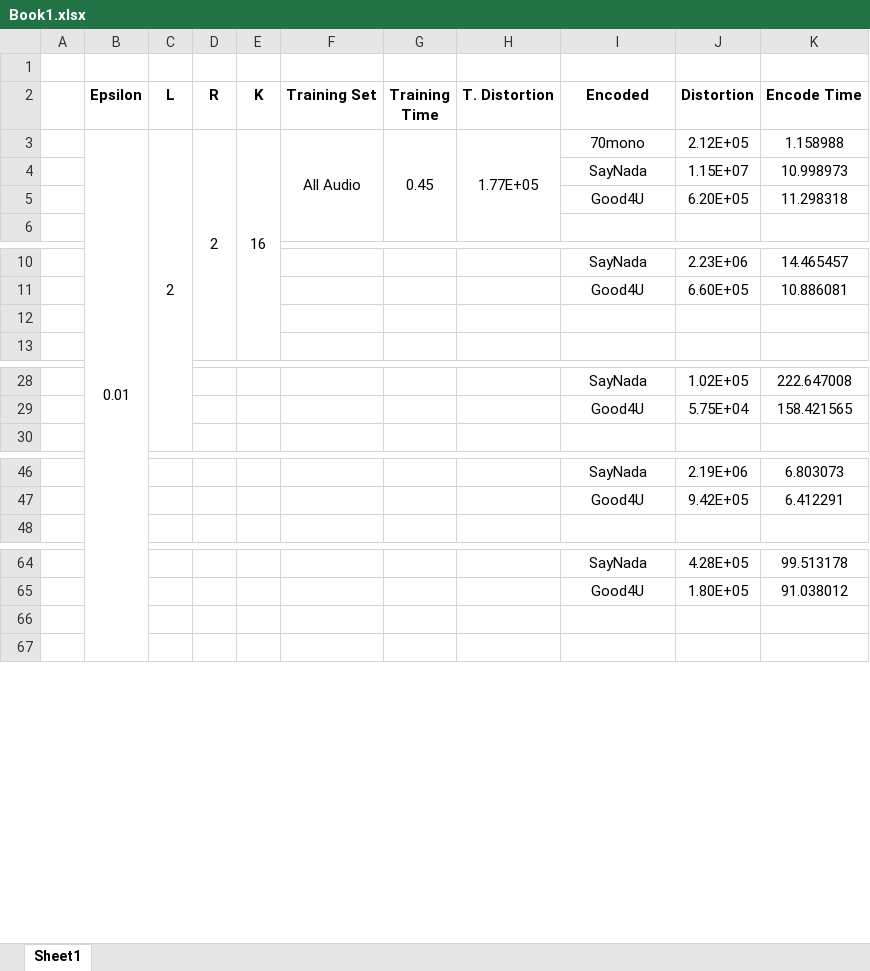
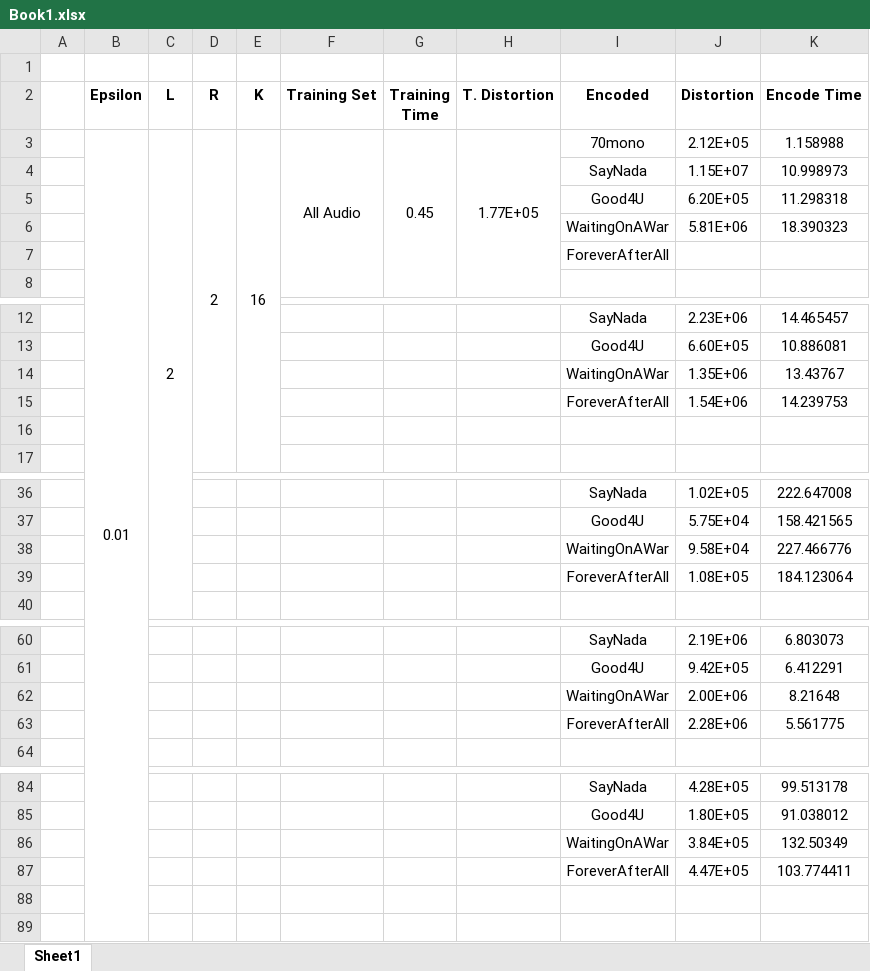
Before and after one commit to alexrocrod/MultimediaCoding, an Excel workbook: Book1.xlsx, sheet Sheet1, drawn as a sheet; only a part is shown, gaps mark what is left out; values as stored, in another font and other column widths than the file's, no borders; conditional formats not drawn; the diff covers the shown part only; the diff names each change by its address in the sheet, - before the commit and + after, or states it on an @@ line.

```diff
--- a/Book1.xlsx (sheet Sheet1)
+++ b/Book1.xlsx (sheet Sheet1)
+row 6:  |  |  |  |  |  |  |  | WaitingOnAWar | 5.81E+06 | 18.390323
+row 7:  |  |  |  |  |  |  |  | ForeverAfterAll
+row 14:  |  |  |  |  |  |  |  | WaitingOnAWar | 1.35E+06 | 13.43767
+row 15:  |  |  |  |  |  |  |  | ForeverAfterAll | 1.54E+06 | 14.239753
+row 38:  |  |  |  |  |  |  |  | WaitingOnAWar | 9.58E+04 | 227.466776
+row 39:  |  |  |  |  |  |  |  | ForeverAfterAll | 1.08E+05 | 184.123064
+row 62:  |  |  |  |  |  |  |  | WaitingOnAWar | 2.00E+06 | 8.21648
+row 63:  |  |  |  |  |  |  |  | ForeverAfterAll | 2.28E+06 | 5.561775
+row 86:  |  |  |  |  |  |  |  | WaitingOnAWar | 3.84E+05 | 132.50349
+row 87:  |  |  |  |  |  |  |  | ForeverAfterAll | 4.47E+05 | 103.774411
```
Also changed, not shown: 14 added rows elsewhere in this sheet, 49 other files.
